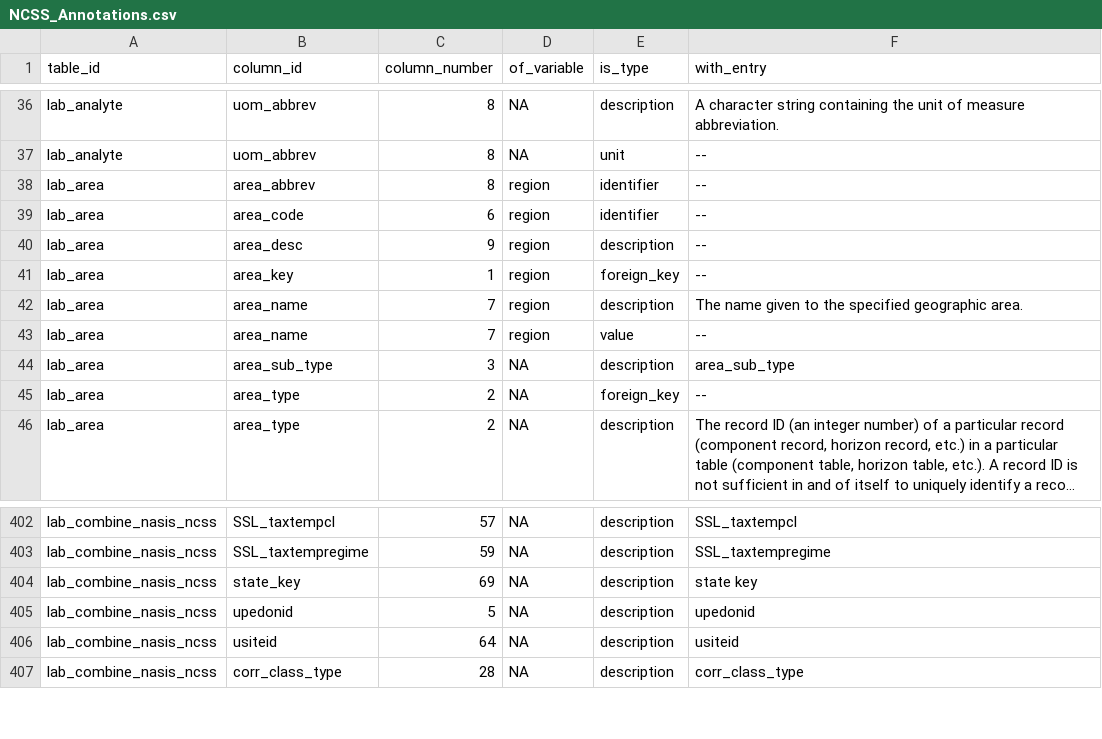
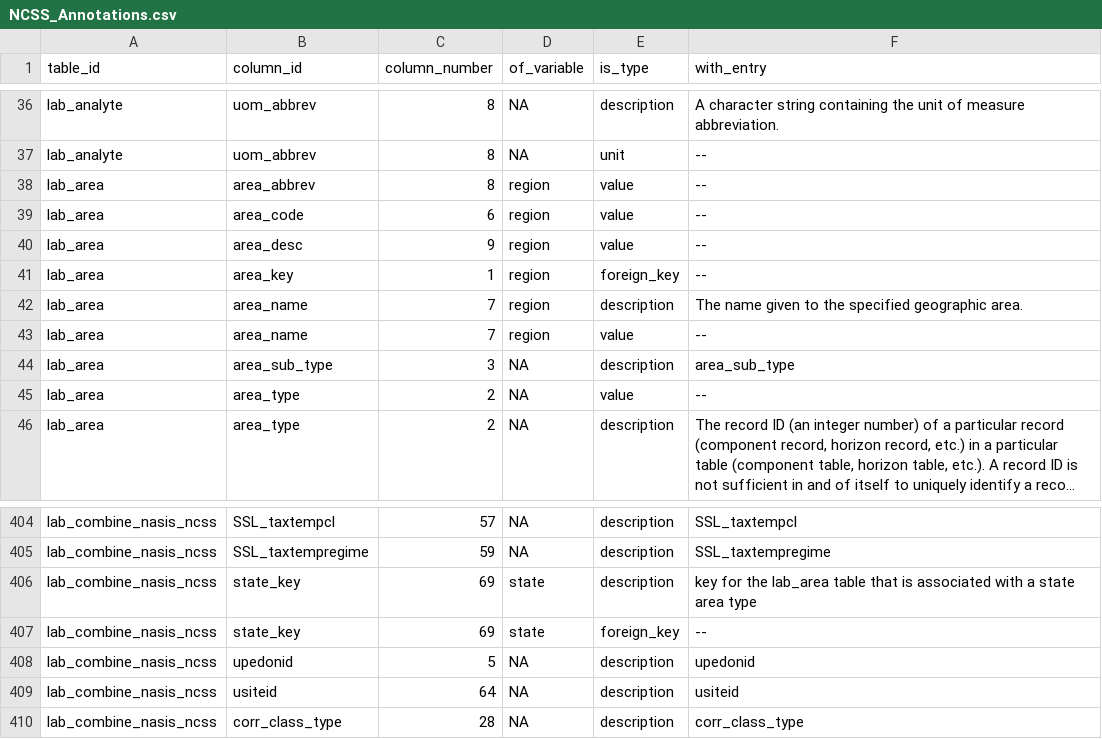
Before and after one commit to ktoddbrown/SoilDRaH, a CSV file: data/NCSS_Annotations.csv, drawn as a sheet; only a part is shown, gaps mark what is left out; long unchanged cells end in …; addresses are those after the commit; the diff covers the shown part only; the diff names each change by its address in the sheet, - before the commit and + after, or states it on an @@ line.

Commit message:
pull in state/country - working draft #33

```diff
--- a/data/NCSS_Annotations.csv
+++ b/data/NCSS_Annotations.csv
-E38:E39 (is_type): identifier
+E38:E39 (is_type): value
-E40 (is_type): description
+E40 (is_type): value
-E45 (is_type): foreign_key
+E45 (is_type): value
-D406 (of_variable): NA
+D406 (of_variable): state
-F406 (with_entry): state key
+F406 (with_entry): key for the lab_area table that is associated with a state area type
+row 407: lab_combine_nasis_ncss | state_key | 69 | state | foreign_key | --
```
Also changed, not shown: 8 added rows and 11 edited cells elsewhere in this file, 2 other files.
